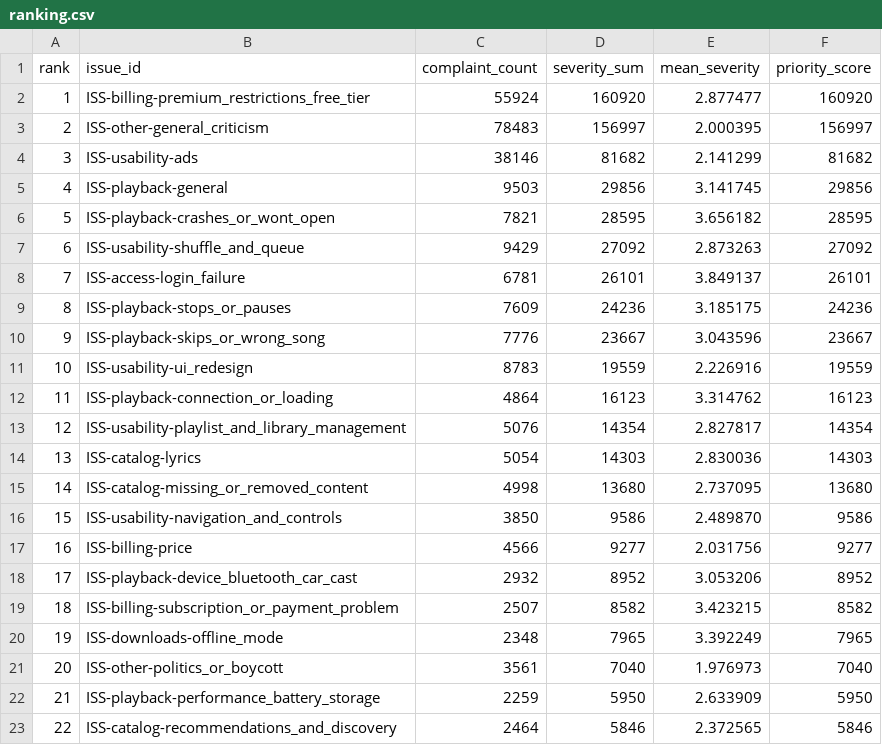
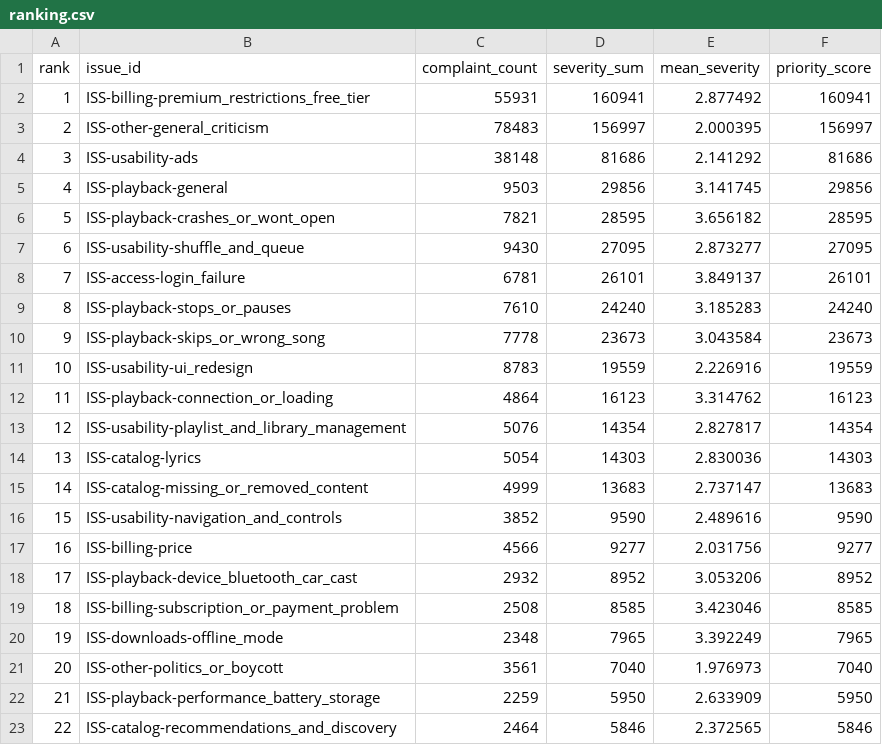
Before and after one commit to adelinemlalor/spotify-review-pipeline, a CSV file: runs/full/outputs/ranking.csv, drawn as a sheet; only a part is shown; the diff covers the shown part only.

```diff
--- a/runs/full/outputs/ranking.csv
+++ b/runs/full/outputs/ranking.csv
@@ -1,11 +1,11 @@
 rank,issue_id,complaint_count,severity_sum,mean_severity,priority_score
-1,ISS-billing-premium_restrictions_free_tier,55924,160920,2.877477,160920
+1,ISS-billing-premium_restrictions_free_tier,55931,160941,2.877492,160941
 2,ISS-other-general_criticism,78483,156997,2.000395,156997
-3,ISS-usability-ads,38146,81682,2.141299,81682
+3,ISS-usability-ads,38148,81686,2.141292,81686
 4,ISS-playback-general,9503,29856,3.141745,29856
 5,ISS-playback-crashes_or_wont_open,7821,28595,3.656182,28595
-6,ISS-usability-shuffle_and_queue,9429,27092,2.873263,27092
+6,ISS-usability-shuffle_and_queue,9430,27095,2.873277,27095
 7,ISS-access-login_failure,6781,26101,3.849137,26101
-8,ISS-playback-stops_or_pauses,7609,24236,3.185175,24236
-9,ISS-playback-skips_or_wrong_song,7776,23667,3.043596,23667
+8,ISS-playback-stops_or_pauses,7610,24240,3.185283,24240
+9,ISS-playback-skips_or_wrong_song,7778,23673,3.043584,23673
 10,ISS-usability-ui_redesign,8783,19559,2.226916,19559
@@ -14,7 +14,7 @@ rank,issue_id,complaint_count,severity_sum,mean_severity,priority_score
 13,ISS-catalog-lyrics,5054,14303,2.830036,14303
-14,ISS-catalog-missing_or_removed_content,4998,13680,2.737095,13680
-15,ISS-usability-navigation_and_controls,3850,9586,2.489870,9586
+14,ISS-catalog-missing_or_removed_content,4999,13683,2.737147,13683
+15,ISS-usability-navigation_and_controls,3852,9590,2.489616,9590
 16,ISS-billing-price,4566,9277,2.031756,9277
 17,ISS-playback-device_bluetooth_car_cast,2932,8952,3.053206,8952
-18,ISS-billing-subscription_or_payment_problem,2507,8582,3.423215,8582
+18,ISS-billing-subscription_or_payment_problem,2508,8585,3.423046,8585
 19,ISS-downloads-offline_mode,2348,7965,3.392249,7965
```
Also changed, not shown: 4 edited cells elsewhere in this file, runs/full/outputs/aggregates.csv, runs/full/outputs/memo_context.csv, 30 other files.
